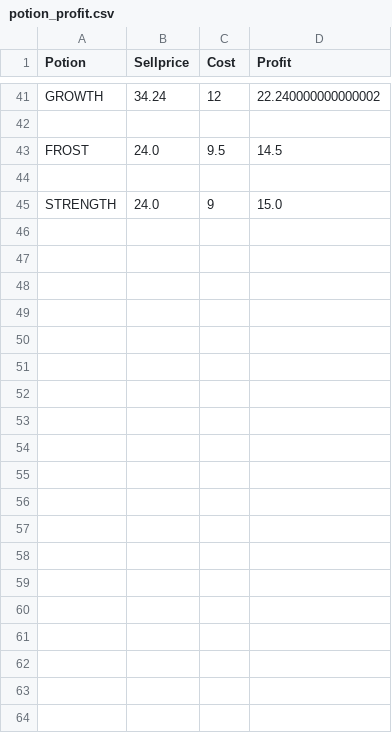
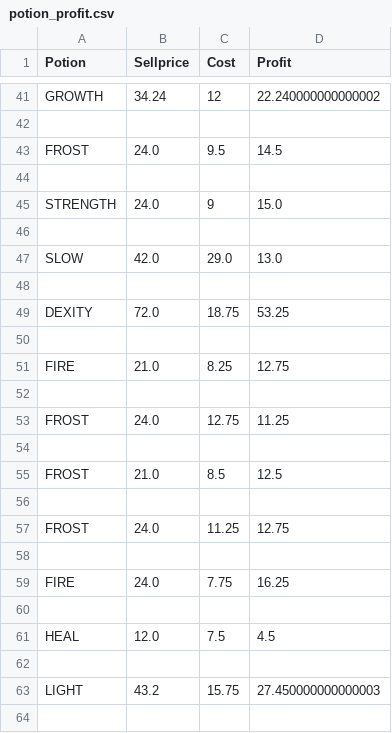
Before and after one commit to NattananPimj/Cauldron_n_Coins, a CSV file: database/potion_profit.csv, drawn as a sheet; only a part is shown, gaps mark what is left out; the diff covers the shown part only.

```diff
--- a/database/potion_profit.csv
+++ b/database/potion_profit.csv
@@ -45 +45,20 @@ FROST,24.0,9.5,14.5
 STRENGTH,24.0,9,15.0
+
+SLOW,42.0,29.0,13.0
+
+DEXITY,72.0,18.75,53.25
+
+FIRE,21.0,8.25,12.75
+
+FROST,24.0,12.75,11.25
+
+FROST,21.0,8.5,12.5
+
+FROST,24.0,11.25,12.75
+
+FIRE,24.0,7.75,16.25
+
+HEAL,12.0,7.5,4.5
+
+LIGHT,43.2,15.75,27.450000000000003
+
```
Also changed, not shown: 59 added rows elsewhere in this file, database/haggle_fail.csv, database/herb_use.csv, 7 other files.
